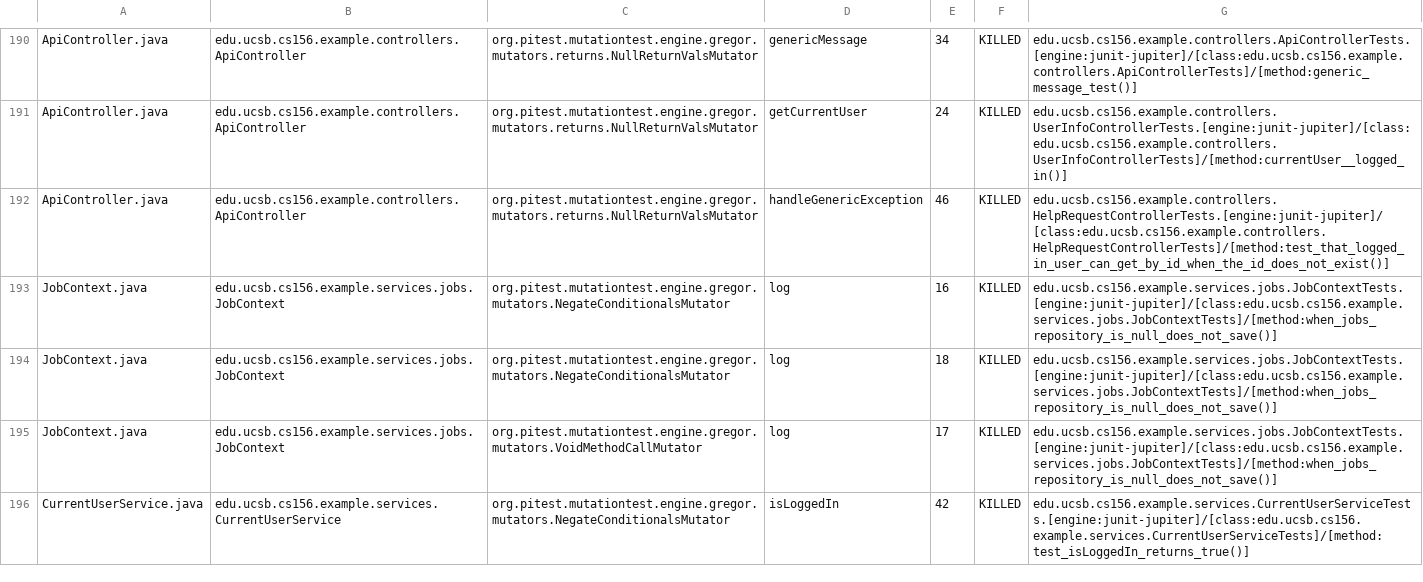
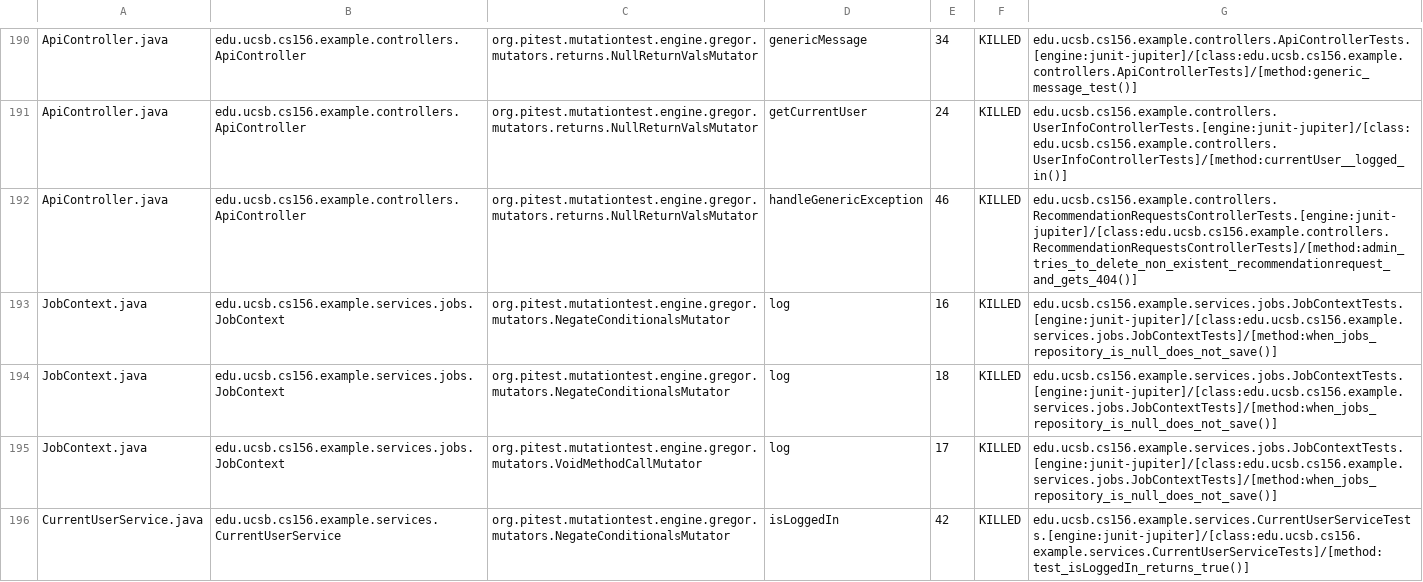
Before and after one commit to ucsb-cs156-f25/team02-f25-09, a CSV file: prs/153/pitest/mutations.csv, drawn as a sheet; only a part is shown, gaps mark what is left out.

Commit message:
Deploying to gh-pages from @ ucsb-cs156-f25/team02-f25-09@d91f8f74788a72ccb76d4e6387bf8cc50fbad4b4 🚀

```diff
--- a/prs/153/pitest/mutations.csv
+++ b/prs/153/pitest/mutations.csv
@@ -191,3 +191,3 @@ ApiController.java,edu.ucsb.cs156.example.controllers.ApiController,org.pitest.m
 ApiController.java,edu.ucsb.cs156.example.controllers.ApiController,org.pitest.mutationtest.engine.gregor.mutators.returns.NullReturnValsMutator,getCurrentUser,24,KILLED,edu.ucsb.cs156.example.controllers.UserInfoControllerTests.[engine:junit-jupiter]/[class:edu.ucsb.cs156.example.controllers.UserInfoControllerTests]/[method:currentUser__logged_in()]
-ApiController.java,edu.ucsb.cs156.example.controllers.ApiController,org.pitest.mutationtest.engine.gregor.mutators.returns.NullReturnValsMutator,handleGenericException,46,KILLED,edu.ucsb.cs156.example.controllers.HelpRequestControllerTests.[engine:junit-jupiter]/[class:edu.ucsb.cs156.example.controllers.HelpRequestControllerTests]/[method:test_that_logged_in_user_can_get_by_id_when_the_id_does_not_exist()]
+ApiController.java,edu.ucsb.cs156.example.controllers.ApiController,org.pitest.mutationtest.engine.gregor.mutators.returns.NullReturnValsMutator,handleGenericException,46,KILLED,edu.ucsb.cs156.example.controllers.RecommendationRequestsControllerTests.[engine:junit-jupiter]/[class:edu.ucsb.cs156.example.controllers.RecommendationRequestsControllerTests]/[method:admin_tries_to_delete_non_existent_recommendationrequest_and_gets_404()]
 JobContext.java,edu.ucsb.cs156.example.services.jobs.JobContext,org.pitest.mutationtest.engine.gregor.mutators.NegateConditionalsMutator,log,16,KILLED,edu.ucsb.cs156.example.services.jobs.JobContextTests.[engine:junit-jupiter]/[class:edu.ucsb.cs156.example.services.jobs.JobContextTests]/[method:when_jobs_repository_is_null_does_not_save()]
```
Also changed, not shown: 21 other files.
